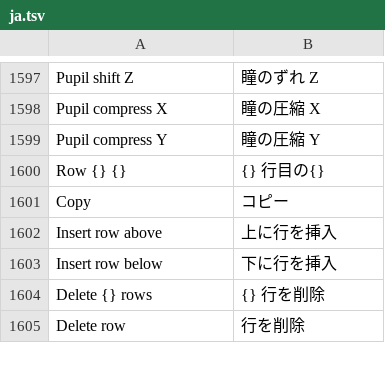
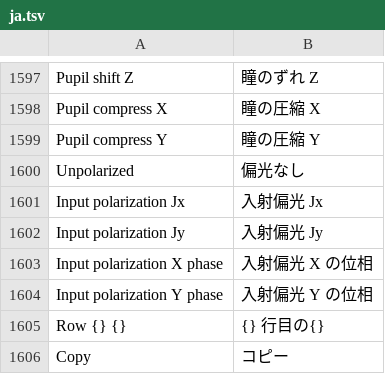
Before and after one commit to masa-iwm/lensbench, a TSV file: crates/lensbench-gui/lang/ja.tsv, drawn as a sheet; only a part is shown, gaps mark what is left out; the shorter side is filled out with more unchanged rows; the diff names each change by its address in the sheet, - before the commit and + after, or states it on an @@ line.

```diff
--- a/crates/lensbench-gui/lang/ja.tsv
+++ b/crates/lensbench-gui/lang/ja.tsv
+row 1600: Unpolarized | 偏光なし
+row 1601: Input polarization Jx | 入射偏光 Jx
+row 1602: Input polarization Jy | 入射偏光 Jy
+row 1603: Input polarization X phase | 入射偏光 X の位相
+row 1604: Input polarization Y phase | 入射偏光 Y の位相
```
Also changed, not shown: crates/lensbench-lang/lang/ja.tsv, 36 other files.
